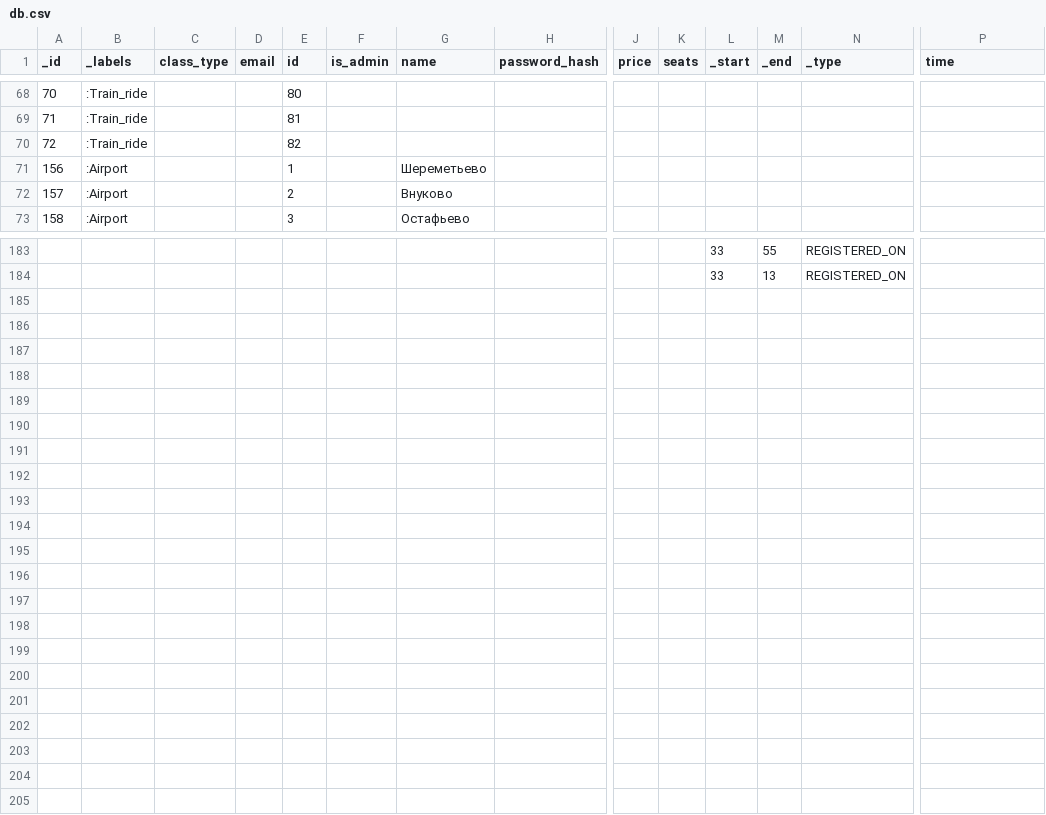
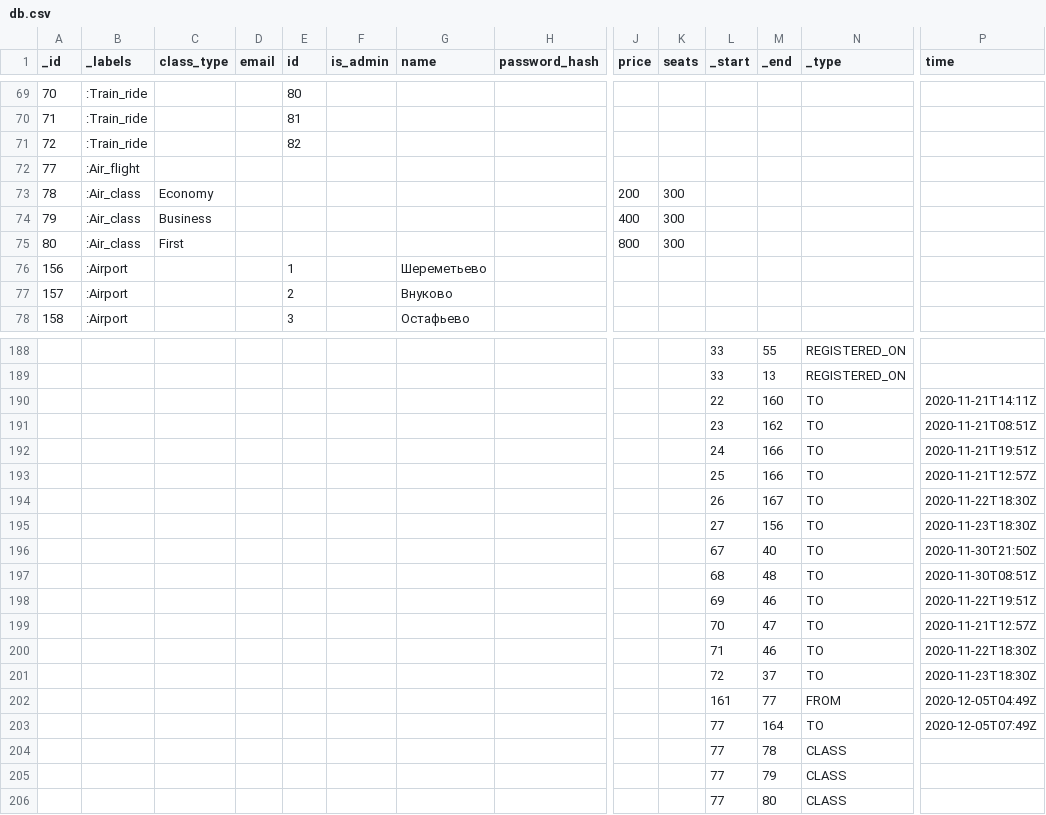
Before and after one commit to YuriyKortev/tickets, a CSV file: files/db.csv, drawn as a sheet; only a part is shown, gaps mark what is left out; rows hold the shown columns only; the diff covers the shown part only; the diff names each change by its address in the sheet, - before the commit and + after, or states it on an @@ line.

```diff
--- a/files/db.csv
+++ b/files/db.csv
+row 72: 77 | :Air_flight
+row 73: 78 | :Air_class | Economy |  |  |  |  |  | 200 | 300
+row 74: 79 | :Air_class | Business |  |  |  |  |  | 400 | 300
+row 75: 80 | :Air_class | First |  |  |  |  |  | 800 | 300
+row 190:  |  |  |  |  |  |  |  |  |  | 22 | 160 | TO | 2020-11-21T14:11Z
+row 191:  |  |  |  |  |  |  |  |  |  | 23 | 162 | TO | 2020-11-21T08:51Z
+row 192:  |  |  |  |  |  |  |  |  |  | 24 | 166 | TO | 2020-11-21T19:51Z
+row 193:  |  |  |  |  |  |  |  |  |  | 25 | 166 | TO | 2020-11-21T12:57Z
+row 194:  |  |  |  |  |  |  |  |  |  | 26 | 167 | TO | 2020-11-22T18:30Z
+row 195:  |  |  |  |  |  |  |  |  |  | 27 | 156 | TO | 2020-11-23T18:30Z
+row 196:  |  |  |  |  |  |  |  |  |  | 67 | 40 | TO | 2020-11-30T21:50Z
+row 197:  |  |  |  |  |  |  |  |  |  | 68 | 48 | TO | 2020-11-30T08:51Z
+row 198:  |  |  |  |  |  |  |  |  |  | 69 | 46 | TO | 2020-11-22T19:51Z
+row 199:  |  |  |  |  |  |  |  |  |  | 70 | 47 | TO | 2020-11-21T12:57Z
+row 200:  |  |  |  |  |  |  |  |  |  | 71 | 46 | TO | 2020-11-22T18:30Z
+row 201:  |  |  |  |  |  |  |  |  |  | 72 | 37 | TO | 2020-11-23T18:30Z
+row 202:  |  |  |  |  |  |  |  |  |  | 161 | 77 | FROM | 2020-12-05T04:49Z
+row 203:  |  |  |  |  |  |  |  |  |  | 77 | 164 | TO | 2020-12-05T07:49Z
+row 204:  |  |  |  |  |  |  |  |  |  | 77 | 78 | CLASS
+row 205:  |  |  |  |  |  |  |  |  |  | 77 | 79 | CLASS
+row 206:  |  |  |  |  |  |  |  |  |  | 77 | 80 | CLASS
```
Also changed, not shown: 1 added row elsewhere in this file, 10 other files.
